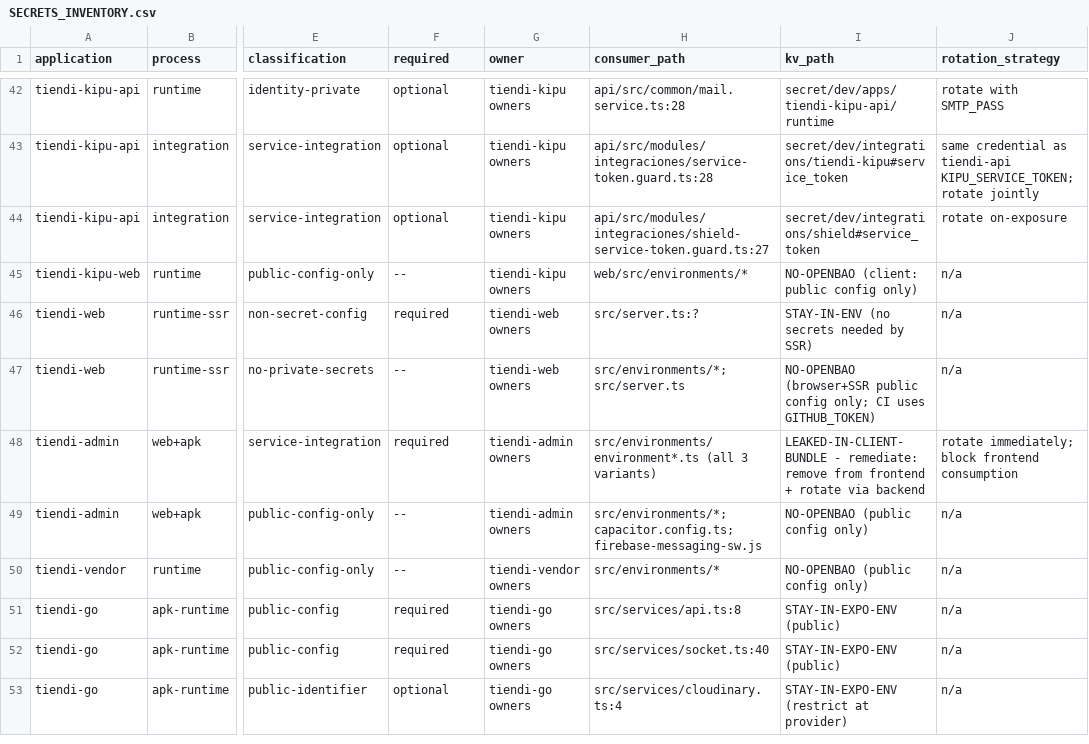
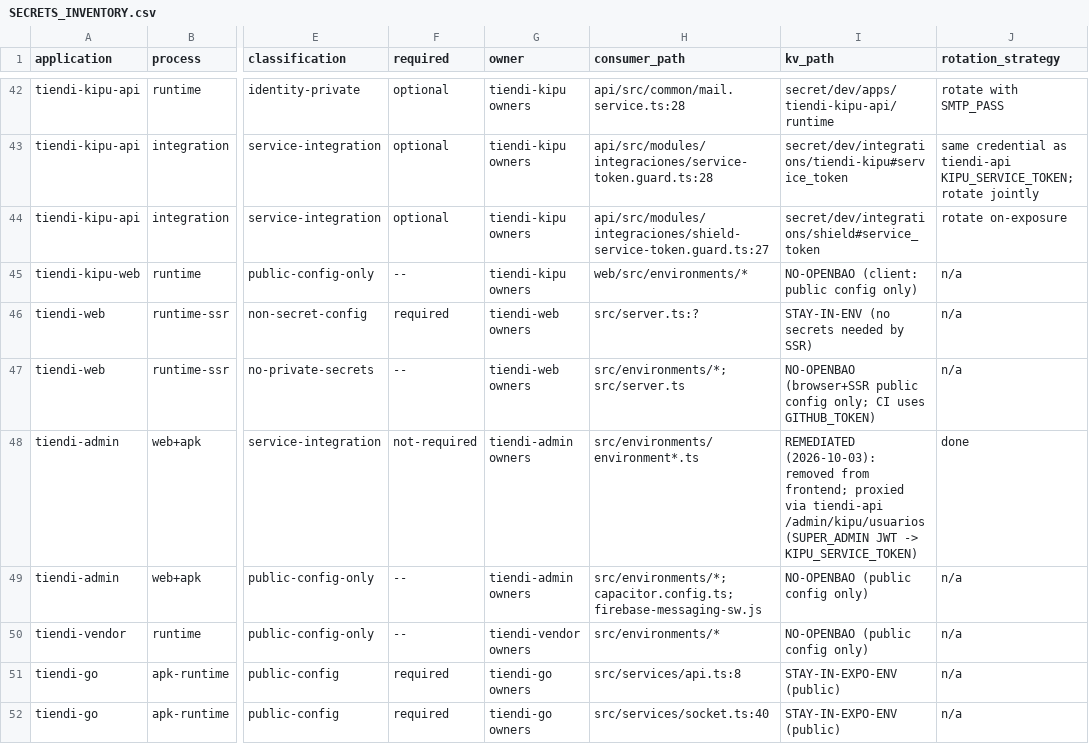
Before and after one commit to kanoso/ecommcerce-saas-sonet, a CSV file: infra/openbao/SECRETS_INVENTORY.csv, drawn as a sheet; only a part is shown, gaps mark what is left out; the shorter side is filled out with more unchanged rows; the diff names each change by its address in the sheet, - before the commit and + after, or states it on an @@ line.

Commit message:
docs(openbao): record bundle canary scan results and secret remediation

```diff
--- a/infra/openbao/SECRETS_INVENTORY.csv
+++ b/infra/openbao/SECRETS_INVENTORY.csv
-F48 (required): required
+F48 (required): not-required
-H48 (consumer_path): src/environments/environment*.ts (all 3 variants)
+H48 (consumer_path): src/environments/environment*.ts
-I48 (kv_path): LEAKED-IN-CLIENT-BUNDLE - remediate: remove from frontend + rotate via backend
+I48 (kv_path): REMEDIATED (2026-10-03): removed from frontend; proxied via tiendi-api /admin/kipu/usuarios (SUPER_ADMIN JWT -> KIPU_SERVICE_TOKEN)
-J48 (rotation_strategy): rotate immediately; block frontend consumption
+J48 (rotation_strategy): done
```
Also changed, not shown: 1 other file.
